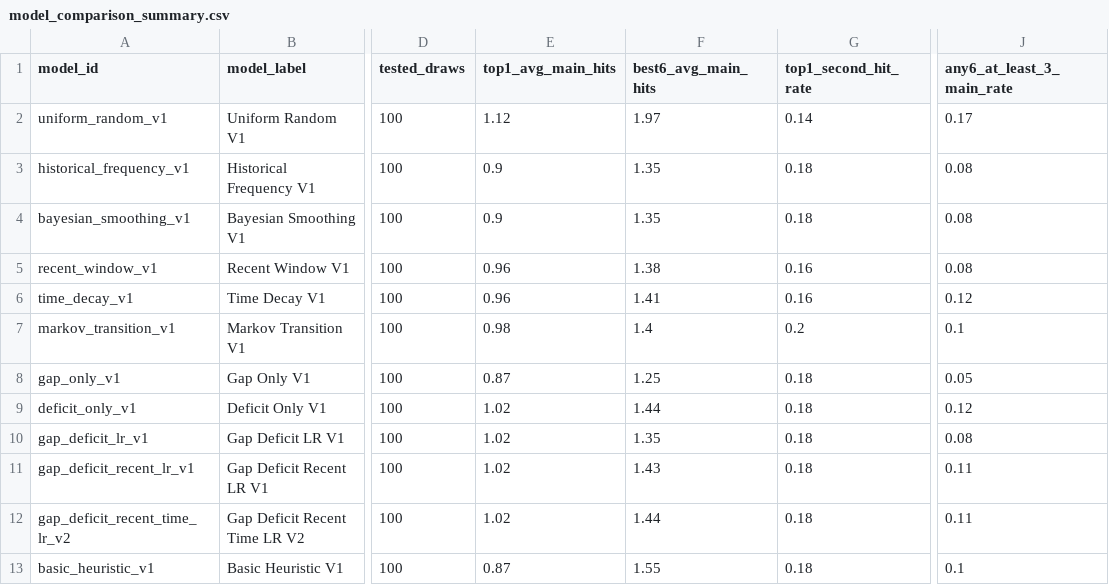
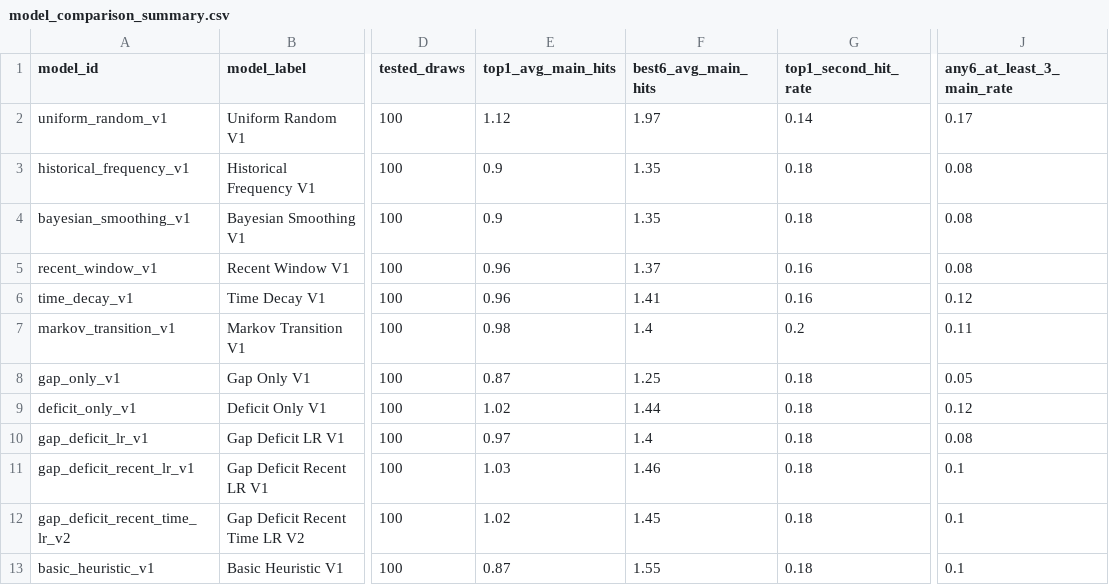
Before and after one commit to cyc6221/I-want-big-John, a CSV file: research/638/outputs/recent100/model_comparison_summary.csv, drawn as a sheet; only a part is shown, gaps mark what is left out; the diff names each change by its address in the sheet, - before the commit and + after, or states it on an @@ line.

```diff
--- a/research/638/outputs/recent100/model_comparison_summary.csv
+++ b/research/638/outputs/recent100/model_comparison_summary.csv
-F5 (best6_avg_main_hits): 1.38
+F5 (best6_avg_main_hits): 1.37
-J7 (any6_at_least_3_main_rate): 0.1
+J7 (any6_at_least_3_main_rate): 0.11
-E10 (top1_avg_main_hits): 1.02
+E10 (top1_avg_main_hits): 0.97
-F10 (best6_avg_main_hits): 1.35
+F10 (best6_avg_main_hits): 1.4
-E11 (top1_avg_main_hits): 1.02
+E11 (top1_avg_main_hits): 1.03
-F11 (best6_avg_main_hits): 1.43
+F11 (best6_avg_main_hits): 1.46
-J11:J12 (any6_at_least_3_main_rate): 0.11
+J11:J12 (any6_at_least_3_main_rate): 0.1
-F12 (best6_avg_main_hits): 1.44
+F12 (best6_avg_main_hits): 1.45
```
Also changed, not shown: research/638/outputs/latest/model_latest_predictions.csv, research/638/outputs/recent100/details/bayesian_smoothing_v1_recent100_details.csv, 16 other files.
